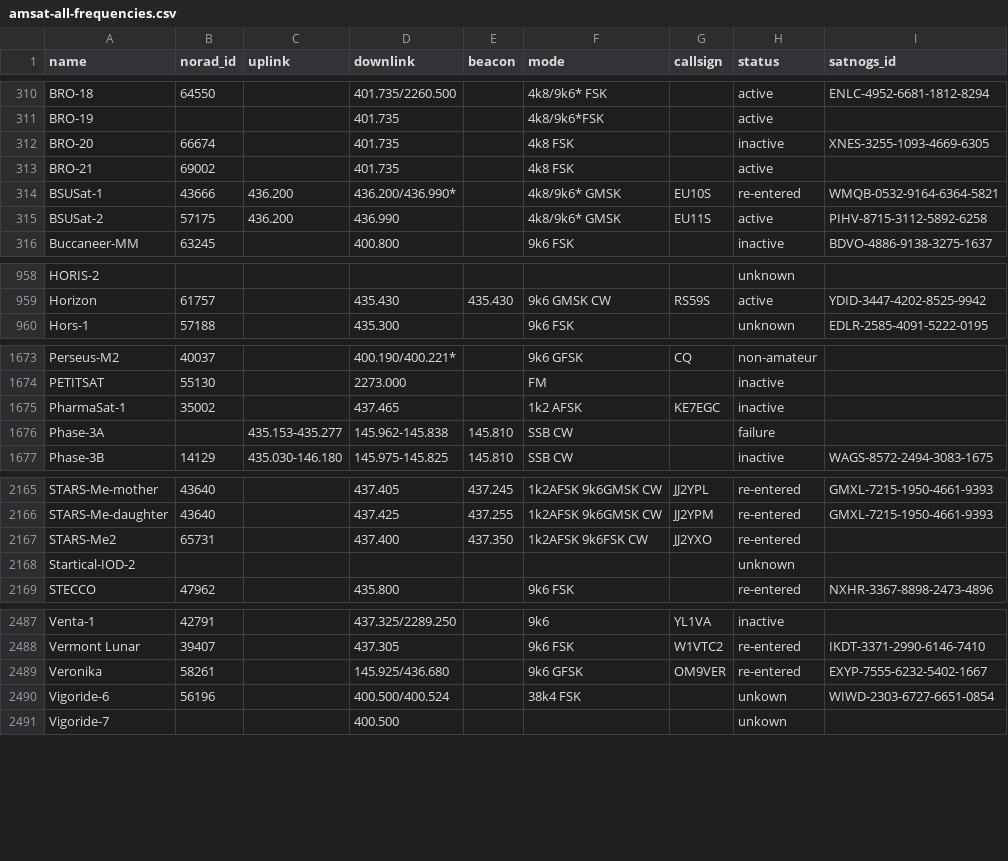
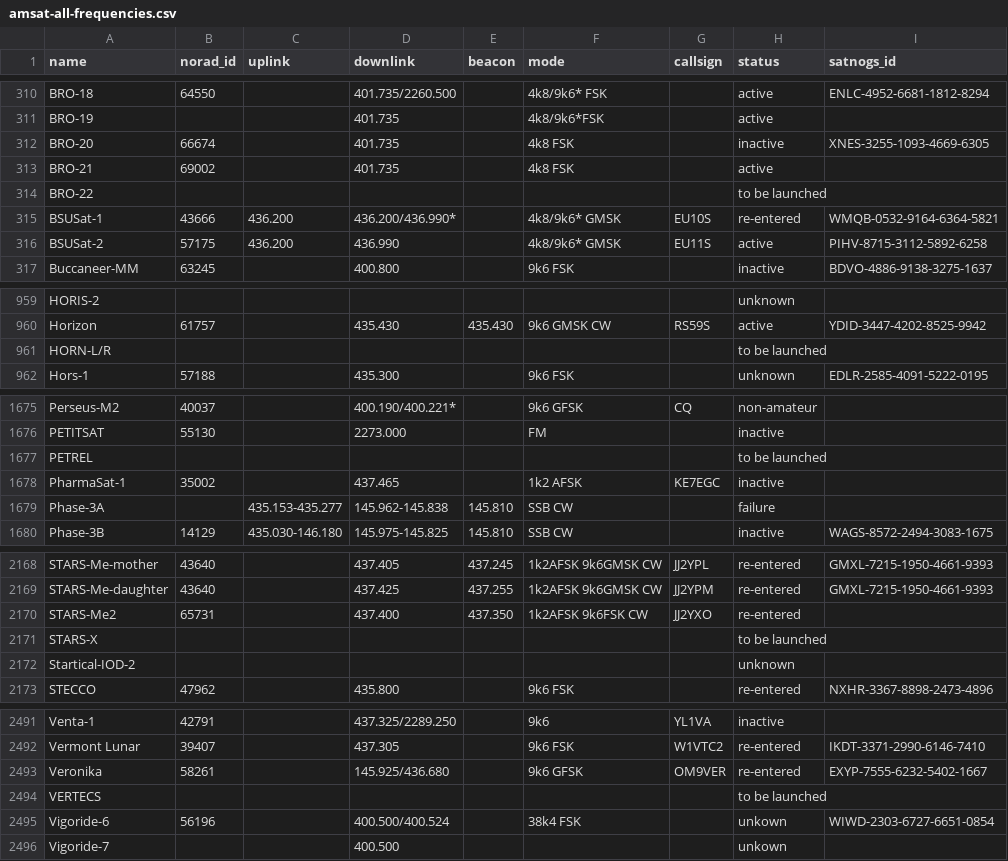
Before and after one commit to muzihuaner/amateur-satellite-database, a CSV file: data/amsat-all-frequencies.csv, drawn as a sheet; only a part is shown, gaps mark what is left out.

```diff
--- a/data/amsat-all-frequencies.csv
+++ b/data/amsat-all-frequencies.csv
@@ -313,2 +313,3 @@ BRO-20,66674,,401.735,,4k8 FSK,,inactive,XNES-3255-1093-4669-6305
 BRO-21,69002,,401.735,,4k8 FSK,,active,
+BRO-22,,,,,,,to be launched,
 BSUSat-1,43666,436.200,436.200/436.990*,,4k8/9k6* GMSK,EU10S,re-entered,WMQB-0532-9164-6364-5821
@@ -959,2 +960,3 @@ HORIS-2,,,,,,,unknown,
 Horizon,61757,,435.430,435.430,9k6 GMSK CW,RS59S,active,YDID-3447-4202-8525-9942
+HORN-L/R,,,,,,,to be launched,
 Hors-1,57188,,435.300,,9k6 FSK,,unknown,EDLR-2585-4091-5222-0195
@@ -1674,2 +1676,3 @@ Perseus-M2,40037,,400.190/400.221*,,9k6 GFSK,CQ,non-amateur,
 PETITSAT,55130,,2273.000,,FM,,inactive,
+PETREL,,,,,,,to be launched,
 PharmaSat-1,35002,,437.465,,1k2 AFSK,KE7EGC,inactive,
@@ -2167,2 +2170,3 @@ STARS-Me-daughter,43640,,437.425,437.255,1k2AFSK 9k6GMSK CW,JJ2YPM,re-entered,GM
 STARS-Me2,65731,,437.400,437.350,1k2AFSK 9k6FSK CW,JJ2YXO,re-entered,
+STARS-X,,,,,,,to be launched,
 Startical-IOD-2,,,,,,,unknown,
@@ -2489,2 +2493,3 @@ Vermont Lunar,39407,,437.305,,9k6 FSK,W1VTC2,re-entered,IKDT-3371-2990-6146-7410
 Veronika,58261,,145.925/436.680,,9k6 GFSK,OM9VER,re-entered,EXYP-7555-6232-5402-1667
+VERTECS,,,,,,,to be launched,
 Vigoride-6,56196,,400.500/400.524,,38k4 FSK,,unkown,WIWD-2303-6727-6651-0854
```
Also changed, not shown: data/satnogs.csv, 2 other files.
